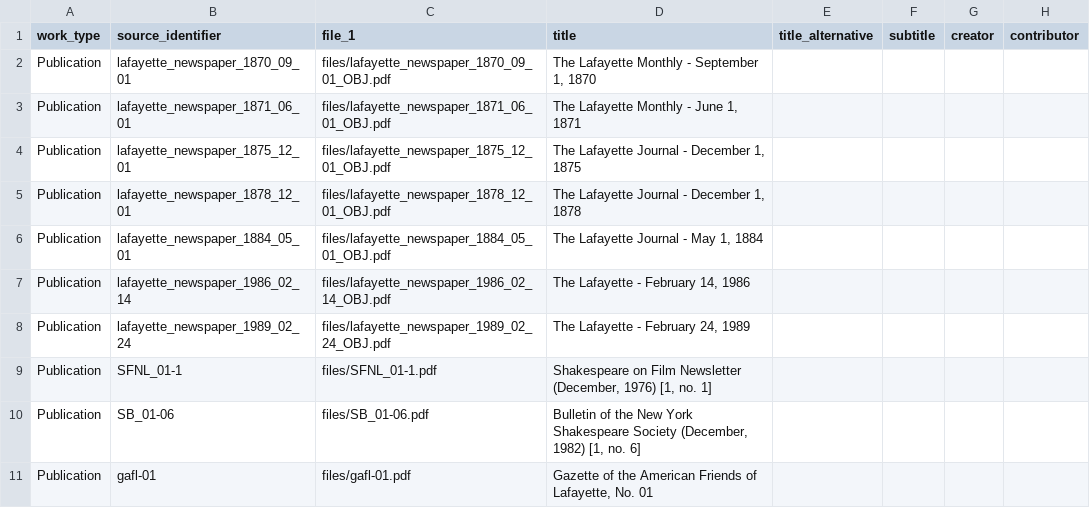
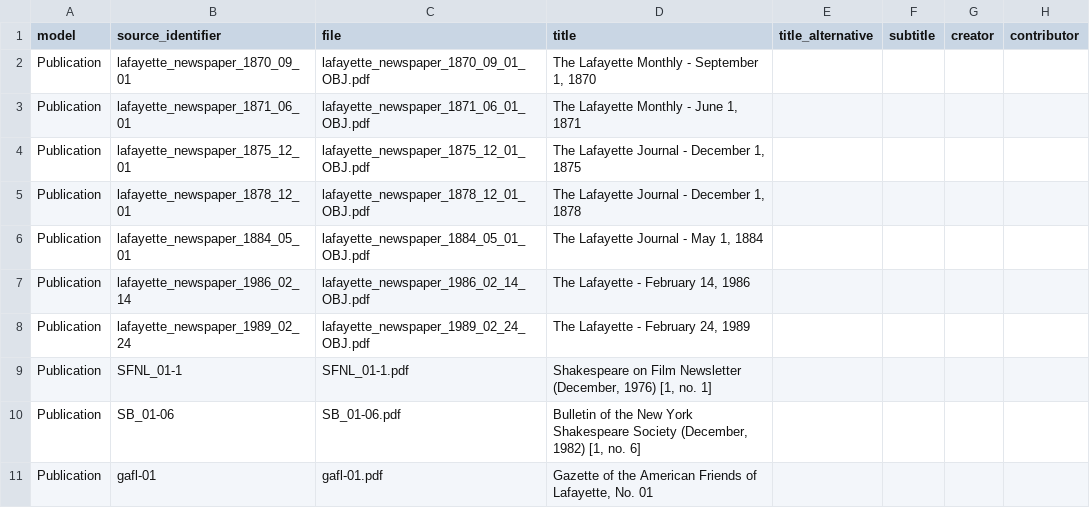
Before and after one commit to LafayetteCollegeLibraries/ldr-development-seeds, a CSV file: lib/data/publications.csv, drawn as a sheet; only a part is shown; the diff names each change by its address in the sheet, - before the commit and + after, or states it on an @@ line.

```diff
--- a/lib/data/publications.csv
+++ b/lib/data/publications.csv
-A1: work_type
+A1: model
-C1: file_1
+C1: file
-C2 (file): files/lafayette_newspaper_1870_09_01_OBJ.pdf
+C2 (file): lafayette_newspaper_1870_09_01_OBJ.pdf
-C3 (file): files/lafayette_newspaper_1871_06_01_OBJ.pdf
+C3 (file): lafayette_newspaper_1871_06_01_OBJ.pdf
-C4 (file): files/lafayette_newspaper_1875_12_01_OBJ.pdf
+C4 (file): lafayette_newspaper_1875_12_01_OBJ.pdf
-C5 (file): files/lafayette_newspaper_1878_12_01_OBJ.pdf
+C5 (file): lafayette_newspaper_1878_12_01_OBJ.pdf
-C6 (file): files/lafayette_newspaper_1884_05_01_OBJ.pdf
+C6 (file): lafayette_newspaper_1884_05_01_OBJ.pdf
-C7 (file): files/lafayette_newspaper_1986_02_14_OBJ.pdf
+C7 (file): lafayette_newspaper_1986_02_14_OBJ.pdf
-C8 (file): files/lafayette_newspaper_1989_02_24_OBJ.pdf
+C8 (file): lafayette_newspaper_1989_02_24_OBJ.pdf
-C9 (file): files/SFNL_01-1.pdf
+C9 (file): SFNL_01-1.pdf
-C10 (file): files/SB_01-06.pdf
+C10 (file): SB_01-06.pdf
-C11 (file): files/gafl-01.pdf
+C11 (file): gafl-01.pdf
```
Also changed, not shown: lib/data/images.csv.
